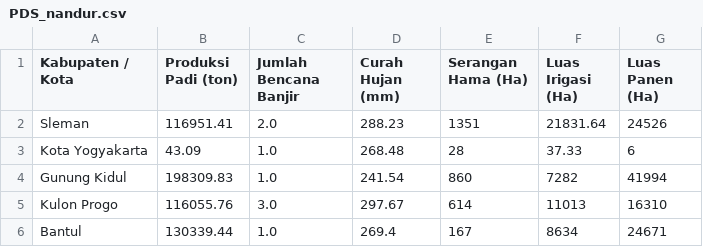
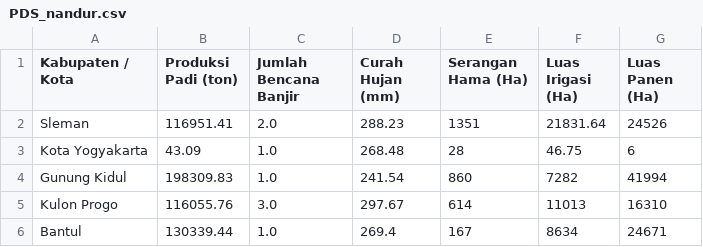
Before and after one commit to MuhammadAffandi24/GWRPDS, a CSV file: PDS_nandur.csv, drawn as a sheet.

Commit message:
Update PDS_nandur.csv

```diff
--- a/PDS_nandur.csv
+++ b/PDS_nandur.csv
@@ -2,3 +2,3 @@ Kabupaten / Kota,Produksi Padi (ton),Jumlah Bencana Banjir,Curah Hujan (mm),Sera
 Sleman,116951.41,2.0,288.23,1351,21831.64,24526
-Kota Yogyakarta,43.09,1.0,268.48,28,37.33,6
+Kota Yogyakarta,43.09,1.0,268.48,28,46.75,6
 Gunung Kidul,198309.83,1.0,241.54,860,7282,41994
```
